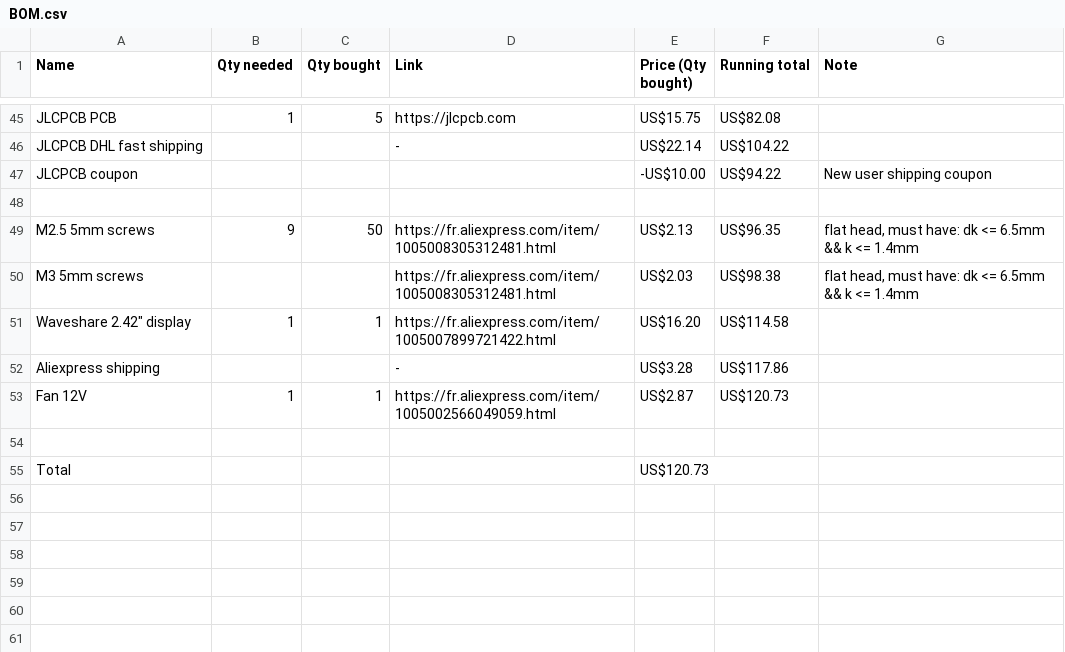
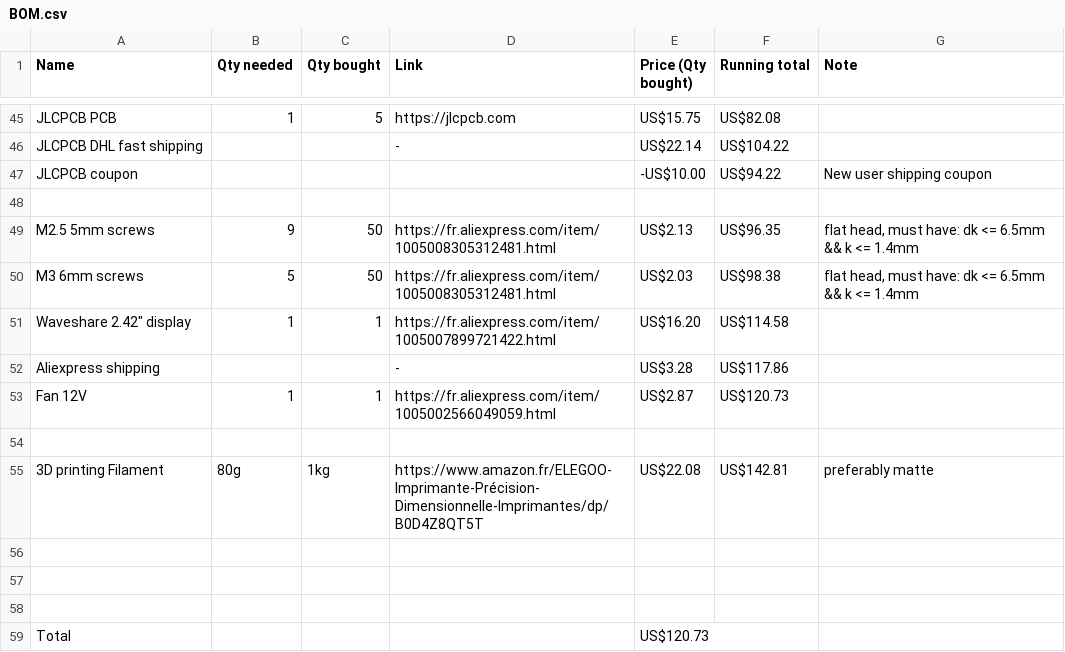
Before and after one commit to Anvarys/lightclock, a CSV file: BOM/BOM.csv, drawn as a sheet; only a part is shown, gaps mark what is left out.

```diff
--- a/BOM/BOM.csv
+++ b/BOM/BOM.csv
@@ -49,3 +49,3 @@ JLCPCB coupon,,,,-US$10.00,US$94.22,New user shipping coupon
 M2.5 5mm screws,9,50,https://fr.aliexpress.com/item/1005008305312481.html,US$2.13,US$96.35,"flat head, must have: dk <= 6.5mm && k <= 1.4mm"
-M3 5mm screws,,,https://fr.aliexpress.com/item/1005008305312481.html,US$2.03,US$98.38,"flat head, must have: dk <= 6.5mm && k <= 1.4mm"
+M3 6mm screws,5,50,https://fr.aliexpress.com/item/1005008305312481.html,US$2.03,US$98.38,"flat head, must have: dk <= 6.5mm && k <= 1.4mm"
 "Waveshare 2.42"" display",1,1,https://fr.aliexpress.com/item/1005007899721422.html,US$16.20,US$114.58,
@@ -53,2 +53,6 @@ Aliexpress shipping,,,-,US$3.28,US$117.86,
 Fan 12V,1,1,https://fr.aliexpress.com/item/1005002566049059.html,US$2.87,US$120.73,
+,,,,,,
+3D printing Filament,80g,1kg,https://www.amazon.fr/ELEGOO-Imprimante-Précision-Dimensionnelle-Imprimantes/dp/B0D4Z8QT5T,US$22.08,US$142.81,preferably matte
+,,,,,,
+,,,,,,
 ,,,,,,
```
Also changed, not shown: 11 other files.
